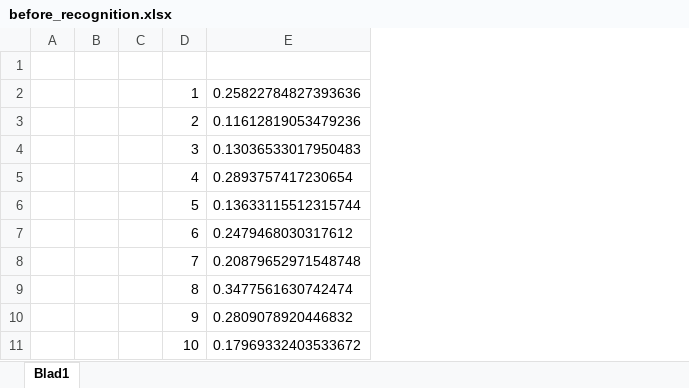
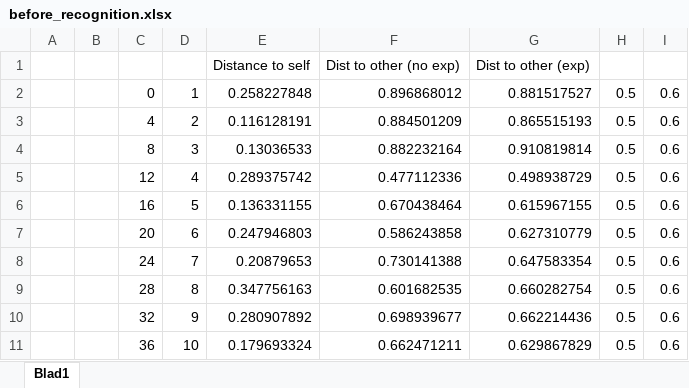
Before and after one commit to BastiaanBekooij/Age-Obfuscation-Morphing, an Excel workbook: data/before_recognition.xlsx, sheet Blad1, drawn as a sheet; only a part is shown; values as stored, in another font and other column widths than the file's, no borders; charts and pictures not drawn; removed rows and columns are numbered as before the commit, all else as after; the diff covers the shown part only; the diff names each change by its address in the sheet, - before the commit and + after, or states it on an @@ line.

```diff
--- a/data/before_recognition.xlsx (sheet Blad1)
+++ b/data/before_recognition.xlsx (sheet Blad1)
-column C, empty
+column C, rows 2-11: 0 | 4 | 8 | 12 | 16 | 20 | 24 | 28 | 32 | 36
-column E, rows 2-11: 0.25822784827393636 | 0.11612819053479236 | 0.13036533017950483 | 0.2893757417230654 | 0.13633115512315744 | 0.2479468030317612 | 0.20879652971548748 | 0.3477561630742474 | 0.2809078920446832 | 0.17969332403533672
+column E, rows 1-11: Distance to self | 0.258227848 | 0.116128191 | 0.13036533 | 0.289375742 | 0.136331155 | 0.247946803 | 0.20879653 | 0.347756163 | 0.280907892 | 0.179693324
+column F, rows 1-11: Dist to other (no exp) | 0.896868012 | 0.884501209 | 0.882232164 | 0.477112336 | 0.670438464 | 0.586243858 | 0.730141388 | 0.601682535 | 0.698939677 | 0.662471211
+column G, rows 1-11: Dist to other (exp) | 0.881517527 | 0.865515193 | 0.910819814 | 0.498938729 | 0.615967155 | 0.627310779 | 0.647583354 | 0.660282754 | 0.662214436 | 0.629867829
+column H, rows 2-11: all 0.5
+column I, rows 2-11: all 0.6
-row 1: (empty)
+row 1:  |  |  |  | Distance to self | Dist to other (no exp) | Dist to other (exp)
```
Also changed, not shown: 58 added rows elsewhere in this sheet, charts or pictures.
